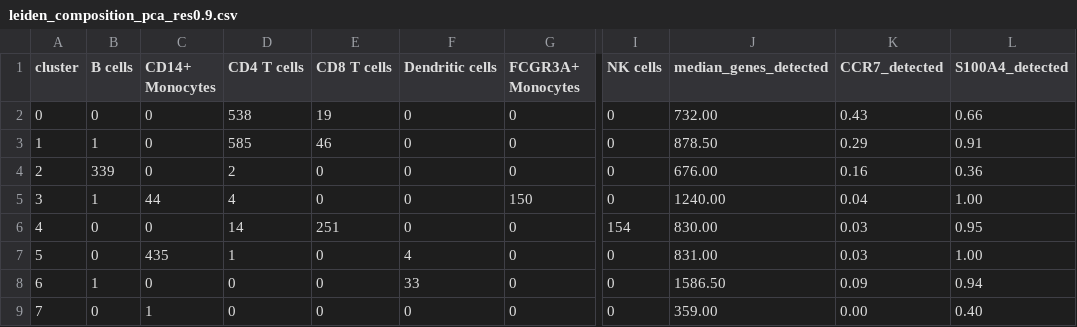
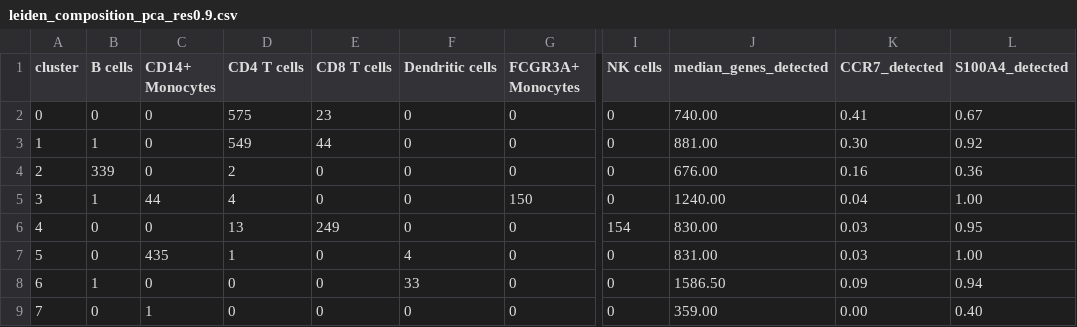
Before and after one commit to ElijahDowns/pbmc-geneformer-vs-pca, a CSV file: results/leiden_composition_pca_res0.9.csv, drawn as a sheet; only a part is shown, gaps mark what is left out; the diff names each change by its address in the sheet, - before the commit and + after, or states it on an @@ line.

```diff
--- a/results/leiden_composition_pca_res0.9.csv
+++ b/results/leiden_composition_pca_res0.9.csv
-D2 (CD4 T cells): 538
+D2 (CD4 T cells): 575
-E2 (CD8 T cells): 19
+E2 (CD8 T cells): 23
-J2 (median_genes_detected): 732.00
+J2 (median_genes_detected): 740.00
-K2 (CCR7_detected): 0.43
+K2 (CCR7_detected): 0.41
-L2 (S100A4_detected): 0.66
+L2 (S100A4_detected): 0.67
-D3 (CD4 T cells): 585
+D3 (CD4 T cells): 549
-E3 (CD8 T cells): 46
+E3 (CD8 T cells): 44
-J3 (median_genes_detected): 878.50
+J3 (median_genes_detected): 881.00
-K3 (CCR7_detected): 0.29
+K3 (CCR7_detected): 0.30
-L3 (S100A4_detected): 0.91
+L3 (S100A4_detected): 0.92
-D6 (CD4 T cells): 14
+D6 (CD4 T cells): 13
-E6 (CD8 T cells): 251
+E6 (CD8 T cells): 249
```
Also changed, not shown: results/knn_per_cell_type.csv, results/leiden_composition_pca_res0.8.csv, 14 other files.
